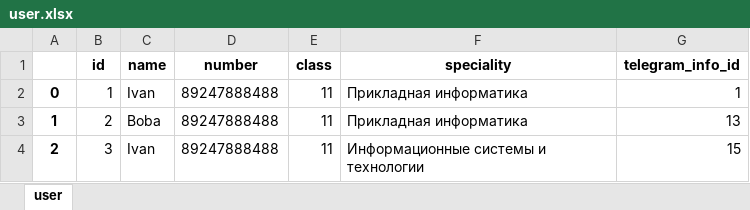
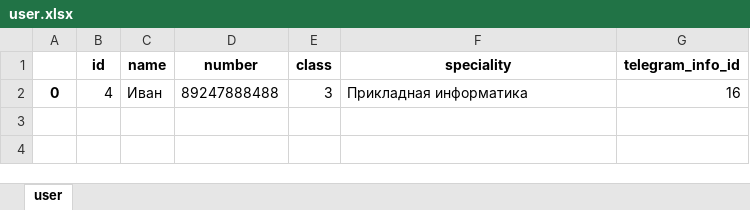
Before and after one commit to AkiiraBino/async-telegram-bot-ITS, an Excel workbook: data/user.xlsx, sheet user, drawn as a sheet; values as stored, in another font and other column widths than the file's, no borders; the diff names each change by its address in the sheet, - before the commit and + after, or states it on an @@ line.

```diff
--- a/data/user.xlsx (sheet user)
+++ b/data/user.xlsx (sheet user)
-B2 (id): 1
+B2 (id): 4
-C2 (name): Ivan
+C2 (name): Иван
-E2 (class): 11
+E2 (class): 3
-G2 (telegram_info_id): 1
+G2 (telegram_info_id): 16
-row 3: 1 | 2 | Boba | 89247888488 | 11 | Прикладная информатика | 13
-row 4: 2 | 3 | Ivan | 89247888488 | 11 | Информационные системы и технологии | 15
```
Also changed, not shown: data/telegram_info.xlsx, 9 other files.
